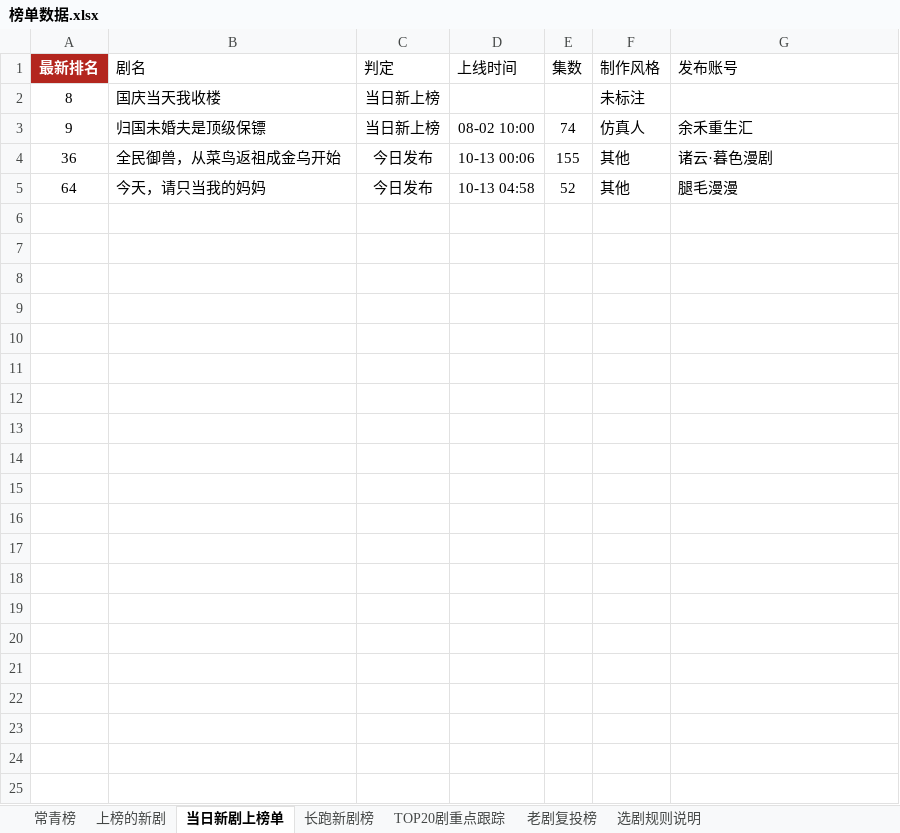
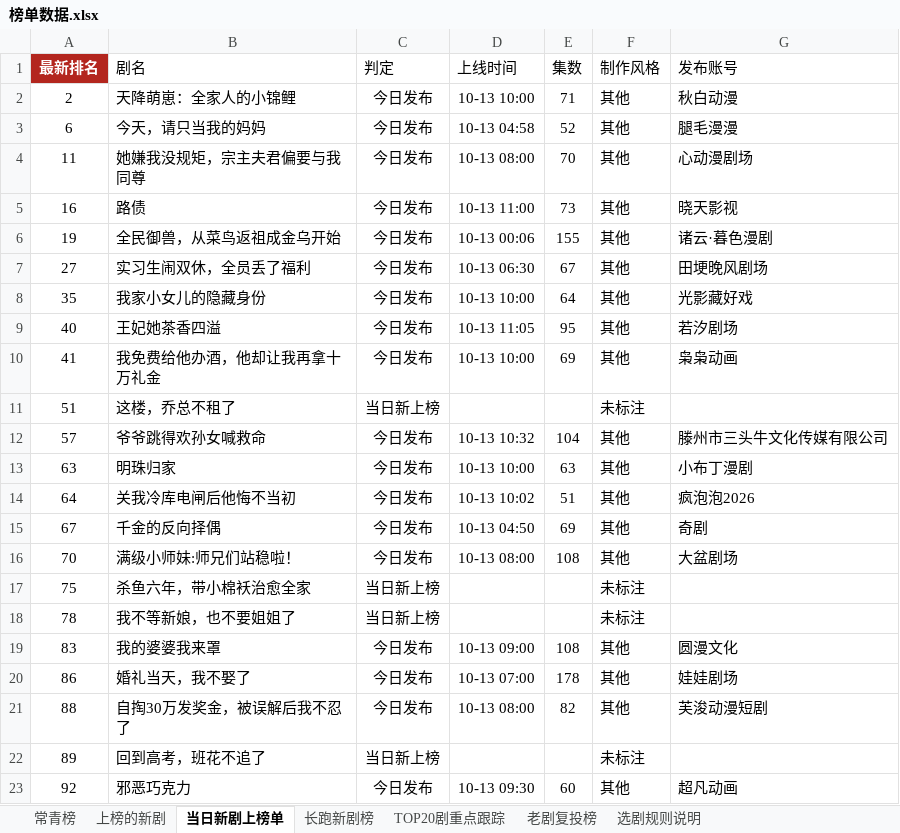
Before and after one commit to 2m247cdz9k-design/tomato-drama-rankings, an Excel workbook: 榜单数据.xlsx, sheet 当日新剧上榜单, drawn as a sheet; values as stored, in another font and other column widths than the file's, no borders; removed rows and columns are numbered as before the commit, all else as after; the diff names each change by its address in the sheet, - before the commit and + after, or states it on an @@ line.

```diff
--- a/榜单数据.xlsx (sheet 当日新剧上榜单)
+++ b/榜单数据.xlsx (sheet 当日新剧上榜单)
-row 2: 8 | 国庆当天我收楼 | 当日新上榜 |  |  | 未标注
-row 3: 9 | 归国未婚夫是顶级保镖 | 当日新上榜 | 08-02 10:00 | 74 | 仿真人 | 余禾重生汇
+row 2: 2 | 天降萌崽：全家人的小锦鲤 | 今日发布 | 10-13 10:00 | 71 | 其他 | 秋白动漫
+row 3: 6 | 今天，请只当我的妈妈 | 今日发布 | 10-13 04:58 | 52 | 其他 | 腿毛漫漫
+row 4: 11 | 她嫌我没规矩，宗主夫君偏要与我同尊 | 今日发布 | 10-13 08:00 | 70 | 其他 | 心动漫剧场
+row 5: 16 | 路债 | 今日发布 | 10-13 11:00 | 73 | 其他 | 晓天影视
-A6 (最新排名): 36
+A6 (最新排名): 19
+row 7: 27 | 实习生闹双休，全员丢了福利 | 今日发布 | 10-13 06:30 | 67 | 其他 | 田埂晚风剧场
+row 8: 35 | 我家小女儿的隐藏身份 | 今日发布 | 10-13 10:00 | 64 | 其他 | 光影藏好戏
+row 9: 40 | 王妃她茶香四溢 | 今日发布 | 10-13 11:05 | 95 | 其他 | 若汐剧场
+row 10: 41 | 我免费给他办酒，他却让我再拿十万礼金 | 今日发布 | 10-13 10:00 | 69 | 其他 | 枭枭动画
+row 11: 51 | 这楼，乔总不租了 | 当日新上榜 |  |  | 未标注
+row 12: 57 | 爷爷跳得欢孙女喊救命 | 今日发布 | 10-13 10:32 | 104 | 其他 | 滕州市三头牛文化传媒有限公司
+row 13: 63 | 明珠归家 | 今日发布 | 10-13 10:00 | 63 | 其他 | 小布丁漫剧
-B14 (剧名): 今天，请只当我的妈妈
+B14 (剧名): 关我冷库电闸后他悔不当初
-D14 (上线时间): 10-13 04:58
+D14 (上线时间): 10-13 10:02
-E14 (集数): 52
+E14 (集数): 51
-G14 (发布账号): 腿毛漫漫
+G14 (发布账号): 疯泡泡2026
+row 15: 67 | 千金的反向择偶 | 今日发布 | 10-13 04:50 | 69 | 其他 | 奇剧
+row 16: 70 | 满级小师妹:师兄们站稳啦！ | 今日发布 | 10-13 08:00 | 108 | 其他 | 大盆剧场
+row 17: 75 | 杀鱼六年，带小棉袄治愈全家 | 当日新上榜 |  |  | 未标注
+row 18: 78 | 我不等新娘，也不要姐姐了 | 当日新上榜 |  |  | 未标注
+row 19: 83 | 我的婆婆我来罩 | 今日发布 | 10-13 09:00 | 108 | 其他 | 圆漫文化
+row 20: 86 | 婚礼当天，我不娶了 | 今日发布 | 10-13 07:00 | 178 | 其他 | 娃娃剧场
+row 21: 88 | 自掏30万发奖金，被误解后我不忍了 | 今日发布 | 10-13 08:00 | 82 | 其他 | 芙浚动漫短剧
+row 22: 89 | 回到高考，班花不追了 | 当日新上榜 |  |  | 未标注
+row 23: 92 | 邪恶巧克力 | 今日发布 | 10-13 09:30 | 60 | 其他 | 超凡动画
```
Also changed, not shown: sheet 上榜的新剧, sheet TOP20剧重点跟踪, sheet 长跑新剧榜, sheet 新剧推荐·口径C(账号层级优先), sheet 特点统计, sheet 老剧复投榜, 2 more sheets, 2 other files.
